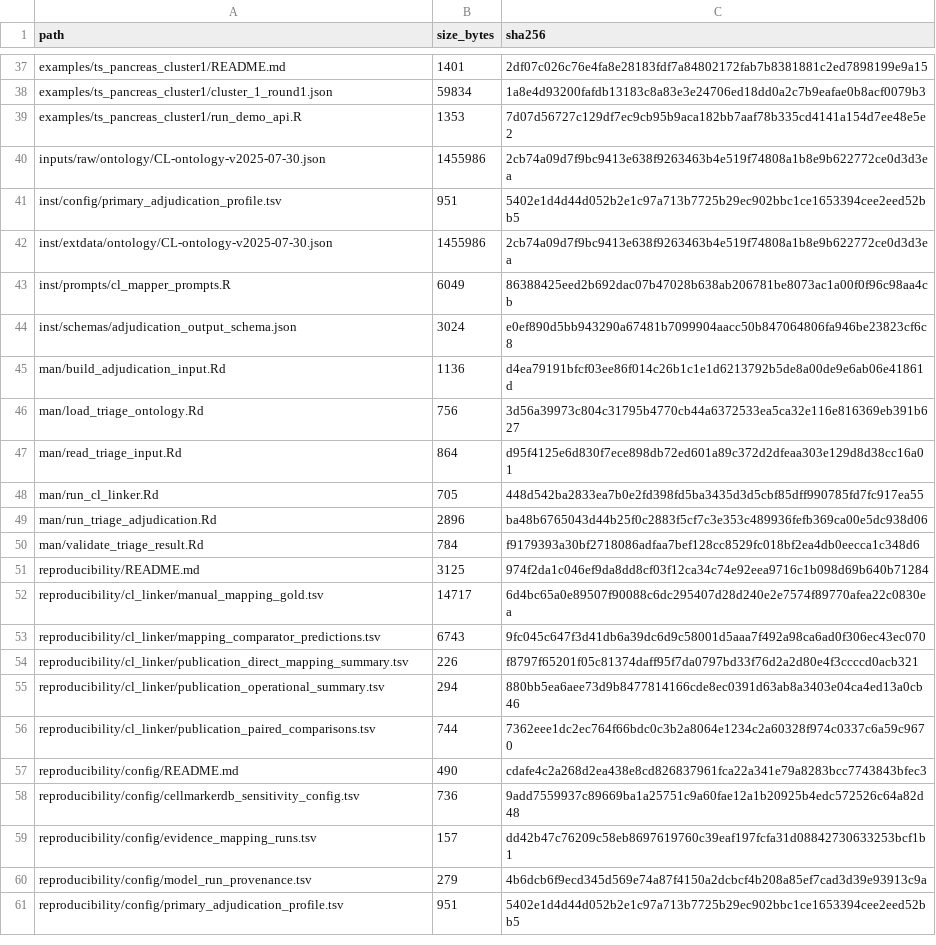
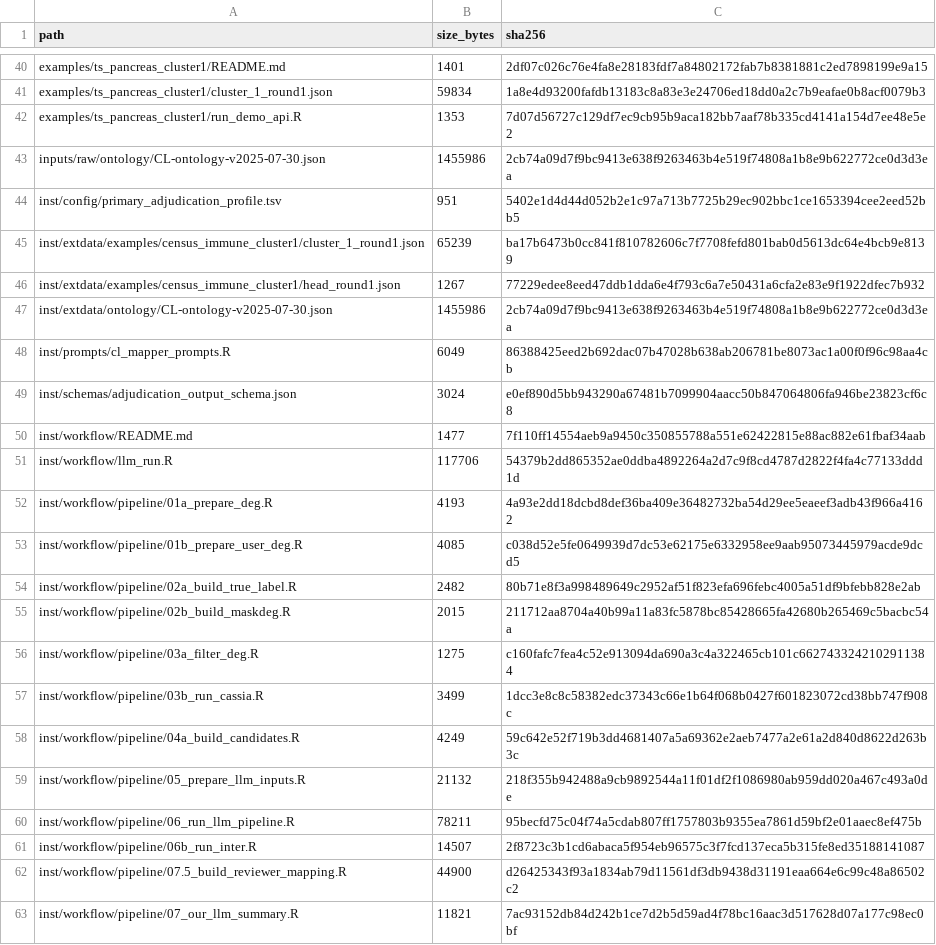
Before and after one commit to shaolab-UM/Triage, a TSV file: MANIFEST_SHA256.tsv, drawn as a sheet; only a part is shown, gaps mark what is left out; the shorter side is filled out with more unchanged rows; the diff covers the shown part only.

Commit message:
Add R-only installed-package workflow and fresh-user onboarding
* Replace Census example with the reported primary benchmark result

* Add installed-package onboarding: run_triage_example, dependency and resource helpers

* Add installed-package full-workflow runtime: run_triage, triage_preflight and bundled stage scripts

* Make optional workflow dependencies truly optional and harden runtime resolution

* Apply PR-7 review fixes: KEGG.db route, CASSIA pin, env restoration, API fallback, stage-10 confidence

* Pin tested dependency provenance and make CASSIA Python check version-compatible

* Correct network-access and dependency-list documentation

* Align DEPENDENCIES network-access sentence with README

* Regenerate manifest after merge

```diff
--- a/MANIFEST_SHA256.tsv
+++ b/MANIFEST_SHA256.tsv
@@ -41,2 +44,4 @@ inputs/raw/ontology/CL-ontology-v2025-07-30.json	1455986	2cb74a09d7f9bc9413e638f
 inst/config/primary_adjudication_profile.tsv	951	5402e1d4d44d052b2e1c97a713b7725b29ec902bbc1ce1653394cee2eed52bb5
+inst/extdata/examples/census_immune_cluster1/cluster_1_round1.json	65239	ba17b6473b0cc841f810782606c7f7708fefd801bab0d5613dc64e4bcb9e8139
+inst/extdata/examples/census_immune_cluster1/head_round1.json	1267	77229edee8eed47ddb1dda6e4f793c6a7e50431a6cfa2e83e9f1922dfec7b932
 inst/extdata/ontology/CL-ontology-v2025-07-30.json	1455986	2cb74a09d7f9bc9413e638f9263463b4e519f74808a1b8e9b622772ce0d3d3ea
@@ -44 +49,15 @@ inst/prompts/cl_mapper_prompts.R	6049	86388425eed2b692dac07b47028b638ab206781be8
 inst/schemas/adjudication_output_schema.json	3024	e0ef890d5bb943290a67481b7099904aacc50b847064806fa946be23823cf6c8
+inst/workflow/README.md	1477	7f110ff14554aeb9a9450c350855788a551e62422815e88ac882e61fbaf34aab
+inst/workflow/llm_run.R	117706	54379b2dd865352ae0ddba4892264a2d7c9f8cd4787d2822f4fa4c77133ddd1d
+inst/workflow/pipeline/01a_prepare_deg.R	4193	4a93e2dd18dcbd8def36ba409e36482732ba54d29ee5eaeef3adb43f966a4162
+inst/workflow/pipeline/01b_prepare_user_deg.R	4085	c038d52e5fe0649939d7dc53e62175e6332958ee9aab95073445979acde9dcd5
+inst/workflow/pipeline/02a_build_true_label.R	2482	80b71e8f3a998489649c2952af51f823efa696febc4005a51df9bfebb828e2ab
+inst/workflow/pipeline/02b_build_maskdeg.R	2015	211712aa8704a40b99a11a83fc5878bc85428665fa42680b265469c5bacbc54a
+inst/workflow/pipeline/03a_filter_deg.R	1275	c160fafc7fea4c52e913094da690a3c4a322465cb101c6627433242102911384
+inst/workflow/pipeline/03b_run_cassia.R	3499	1dcc3e8c8c58382edc37343c66e1b64f068b0427f601823072cd38bb747f908c
+inst/workflow/pipeline/04a_build_candidates.R	4249	59c642e52f719b3dd4681407a5a69362e2aeb7477a2e61a2d840d8622d263b3c
+inst/workflow/pipeline/05_prepare_llm_inputs.R	21132	218f355b942488a9cb9892544a11f01df2f1086980ab959dd020a467c493a0de
+inst/workflow/pipeline/06_run_llm_pipeline.R	78211	95becfd75c04f74a5cdab807ff1757803b9355ea7861d59bf2e01aaec8ef475b
+inst/workflow/pipeline/06b_run_inter.R	14507	2f8723c3b1cd6abaca5f954eb96575c3f7fcd137eca5b315fe8ed35188141087
+inst/workflow/pipeline/07.5_build_reviewer_mapping.R	44900	d26425343f93a1834ab79d11561df3db9438d31191eaa664e6c99c48a86502c2
+inst/workflow/pipeline/07_our_llm_summary.R	11821	7ac93152db84d242b1ce7d2b5d59ad4f78bc16aac3d517628d07a177c98ec0bf
```
Also changed, not shown: 16 added rows and 30 edited cells elsewhere in this file, 44 other files.
